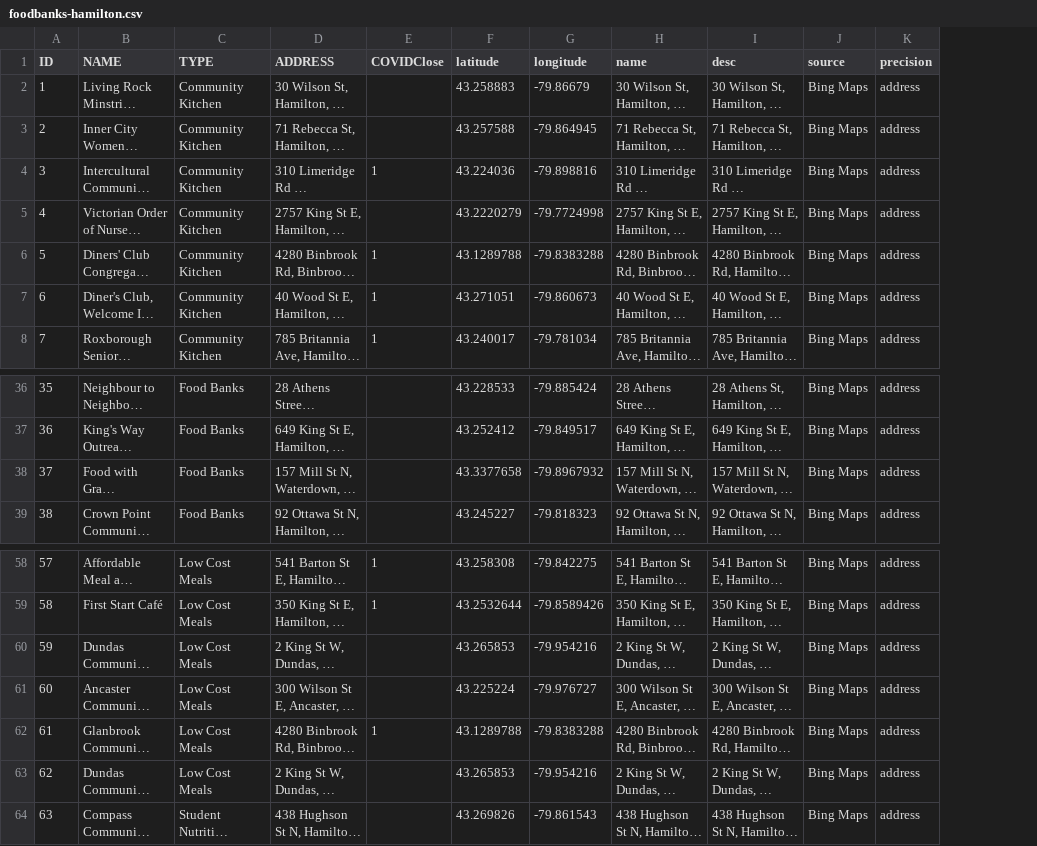
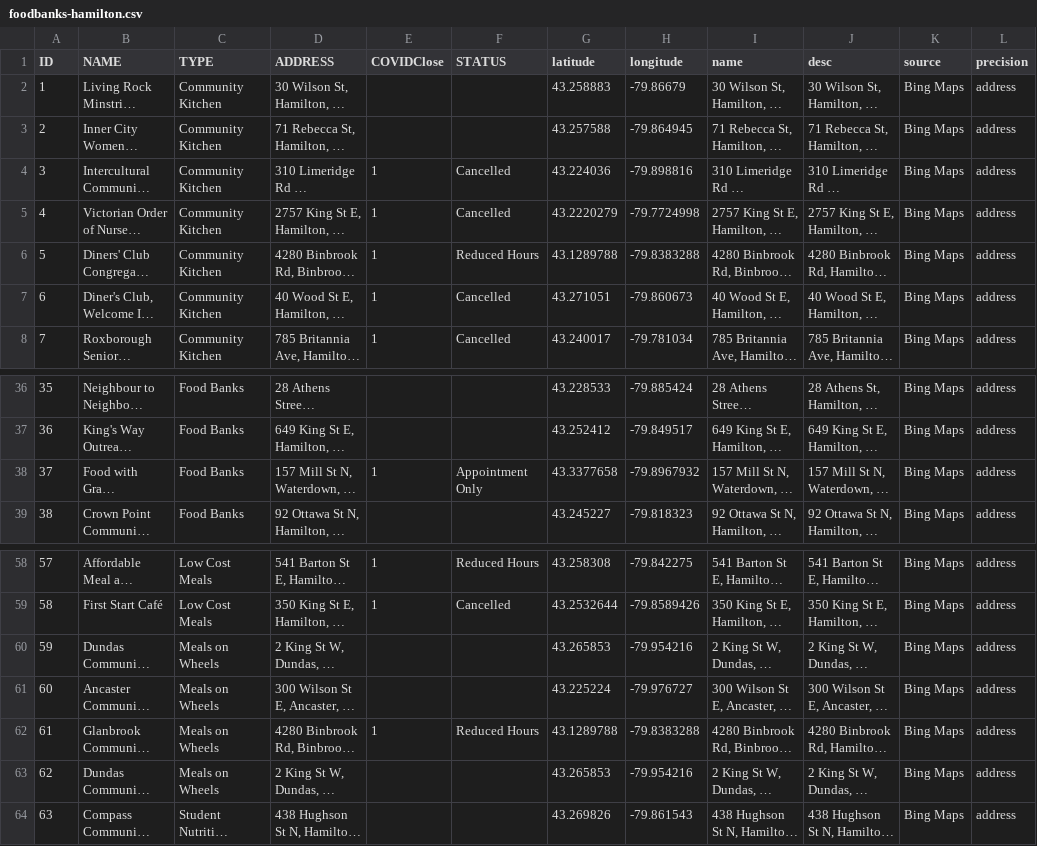
Before and after one commit to paezha/Accessibility-Food-Banks-Hamilton, a CSV file: 00-Data-Processing/input-data-files/foodbanks-hamilton.csv, drawn as a sheet; only a part is shown, gaps mark what is left out; long unchanged cells end in …; the diff names each change by its address in the sheet, - before the commit and + after, or states it on an @@ line.

Commit message:
Update food banks csv
Updated to include STATUS column

```diff
--- a/00-Data-Processing/input-data-files/foodbanks-hamilton.csv
+++ b/00-Data-Processing/input-data-files/foodbanks-hamilton.csv
+column F (STATUS), rows 4-8: Cancelled | Cancelled | Reduced Hours | Cancelled | Cancelled; row 38: Appointment Only; rows 58-62: Reduced Hours | Cancelled |  |  | Reduced Hours
-E5 (COVIDClose): (empty)
+E5 (COVIDClose): 1
-E38 (COVIDClose): (empty)
+E38 (COVIDClose): 1
-C60:C63 (TYPE): Low Cost Meals
+C60:C63 (TYPE): Meals on Wheels
```
Also changed, not shown: 1 other file.
